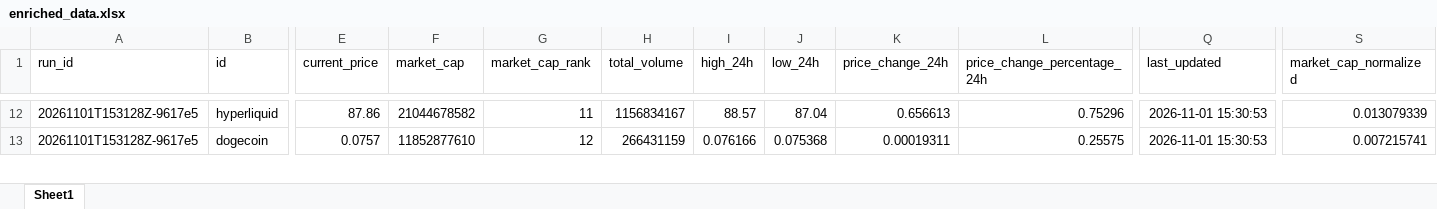
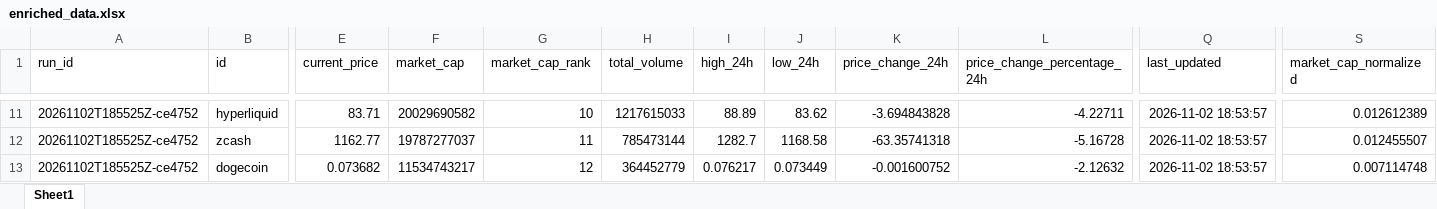
Before and after one commit to JonathanAgamez25/Ingesta_Api, an Excel workbook: src/xlsx/enriched_data.xlsx, sheet Sheet1, drawn as a sheet; only a part is shown, gaps mark what is left out; values as stored, in another font and other column widths than the file's, no borders; addresses are those after the commit; rows hold the shown columns only; the diff covers the shown part only; the diff names each change by its address in the sheet, - before the commit and + after, or states it on an @@ line.

```diff
--- a/src/xlsx/enriched_data.xlsx (sheet Sheet1)
+++ b/src/xlsx/enriched_data.xlsx (sheet Sheet1)
-A11 (run_id): 20261101T153128Z-9617e5
+A11 (run_id): 20261102T185525Z-ce4752
-E11 (current_price): 87.86
+E11 (current_price): 83.71
-F11 (market_cap): 21044678582
+F11 (market_cap): 20029690582
-G11 (market_cap_rank): 11
+G11 (market_cap_rank): 10
-H11 (total_volume): 1156834167
+H11 (total_volume): 1217615033
-I11 (high_24h): 88.57
+I11 (high_24h): 88.89
-J11 (low_24h): 87.04
+J11 (low_24h): 83.62
-K11 (price_change_24h): 0.656613
+K11 (price_change_24h): -3.694843828
-L11 (price_change_percentage_24h): 0.75296
+L11 (price_change_percentage_24h): -4.22711
-Q11 (last_updated): 2026-11-01 15:30:53
+Q11 (last_updated): 2026-11-02 18:53:57
-S11 (market_cap_normalized): 0.013079339
+S11 (market_cap_normalized): 0.012612389
+row 12: 20261102T185525Z-ce4752 | zcash | 1162.77 | 19787277037 | 11 | 785473144 | 1282.7 | 1168.58 | -63.35741318 | -5.16728 | 2026-11-02 18:53:57 | 0.012455507
-A13 (run_id): 20261101T153128Z-9617e5
+A13 (run_id): 20261102T185525Z-ce4752
-E13 (current_price): 0.0757
+E13 (current_price): 0.073682
-F13 (market_cap): 11852877610
+F13 (market_cap): 11534743217
-H13 (total_volume): 266431159
+H13 (total_volume): 364452779
-I13 (high_24h): 0.076166
+I13 (high_24h): 0.076217
-J13 (low_24h): 0.075368
+J13 (low_24h): 0.073449
-K13 (price_change_24h): 0.00019311
+K13 (price_change_24h): -0.001600752
-L13 (price_change_percentage_24h): 0.25575
+L13 (price_change_percentage_24h): -2.12632
-Q13 (last_updated): 2026-11-01 15:30:53
+Q13 (last_updated): 2026-11-02 18:53:57
-S13 (market_cap_normalized): 0.007215741
+S13 (market_cap_normalized): 0.007114748
```
Also changed, not shown: 25 added rows, 26 removed rows and 817 edited cells elsewhere in this sheet, src/xlsx/cleaned_data.xlsx, src/xlsx/ingestion.xlsx, 4 other files.
